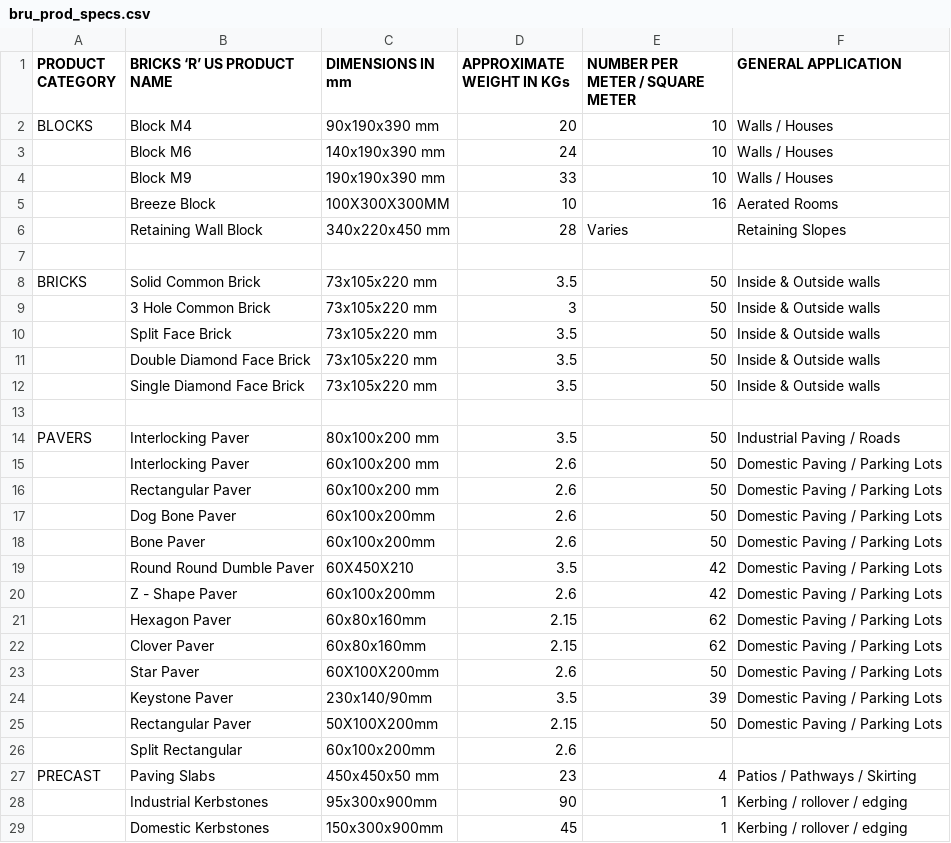
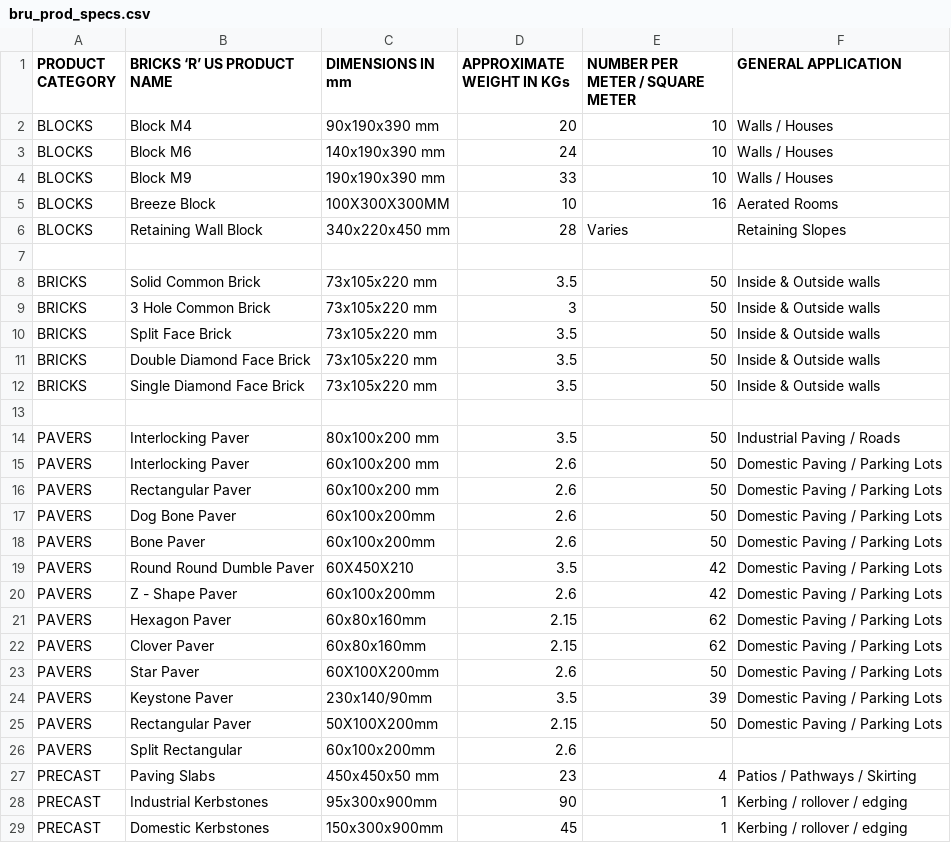
Before and after one commit to Faraii-Mash/bru_soft1, a CSV file: bru_prod_specs.csv, drawn as a sheet; only a part is shown; the diff covers the shown part only.

Commit message:
Updated function for viewing data

```diff
--- a/bru_prod_specs.csv
+++ b/bru_prod_specs.csv
@@ -2,28 +2,28 @@ PRODUCT CATEGORY,BRICKS ‘R’ US PRODUCT NAME,DIMENSIONS IN mm,APPROXIMATE WEI
 BLOCKS,Block M4,90x190x390 mm,20,10,Walls / Houses
-,Block M6,140x190x390 mm,24,10,Walls / Houses
-,Block M9,190x190x390 mm,33,10,Walls / Houses
-,Breeze Block,100X300X300MM,10,16,Aerated Rooms
-,Retaining Wall Block,340x220x450 mm,28,Varies,Retaining Slopes
+BLOCKS,Block M6,140x190x390 mm,24,10,Walls / Houses
+BLOCKS,Block M9,190x190x390 mm,33,10,Walls / Houses
+BLOCKS,Breeze Block,100X300X300MM,10,16,Aerated Rooms
+BLOCKS,Retaining Wall Block,340x220x450 mm,28,Varies,Retaining Slopes
 ,,,,,
 BRICKS,Solid Common Brick,73x105x220 mm,3.5,50,Inside & Outside walls
-,3 Hole Common Brick,73x105x220 mm,3,50,Inside & Outside walls
-,Split Face Brick,73x105x220 mm,3.5,50,Inside & Outside walls
-,Double Diamond Face Brick,73x105x220 mm,3.5,50,Inside & Outside walls
-,Single Diamond Face Brick,73x105x220 mm,3.5,50,Inside & Outside walls
+BRICKS,3 Hole Common Brick,73x105x220 mm,3,50,Inside & Outside walls
+BRICKS,Split Face Brick,73x105x220 mm,3.5,50,Inside & Outside walls
+BRICKS,Double Diamond Face Brick,73x105x220 mm,3.5,50,Inside & Outside walls
+BRICKS,Single Diamond Face Brick,73x105x220 mm,3.5,50,Inside & Outside walls
 ,,,,,
 PAVERS,Interlocking Paver,80x100x200 mm,3.5,50,Industrial Paving / Roads
-,Interlocking Paver,60x100x200 mm,2.6,50,Domestic Paving / Parking Lots
-,Rectangular Paver,60x100x200 mm,2.6,50,Domestic Paving / Parking Lots
-,Dog Bone Paver,60x100x200mm,2.6,50,Domestic Paving / Parking Lots
-,Bone Paver,60x100x200mm,2.6,50,Domestic Paving / Parking Lots
-,Round Round Dumble Paver,60X450X210,3.5,42,Domestic Paving / Parking Lots
-,Z - Shape Paver,60x100x200mm,2.6,42,Domestic Paving / Parking Lots
-,Hexagon Paver,60x80x160mm,2.15,62,Domestic Paving / Parking Lots
-,Clover Paver,60x80x160mm,2.15,62,Domestic Paving / Parking Lots
-,Star Paver,60X100X200mm,2.6,50,Domestic Paving / Parking Lots
-,Keystone Paver,230x140/90mm,3.5,39,Domestic Paving / Parking Lots
-,Rectangular Paver,50X100X200mm,2.15,50,Domestic Paving / Parking Lots
-,Split Rectangular,60x100x200mm,2.6,,
+PAVERS,Interlocking Paver,60x100x200 mm,2.6,50,Domestic Paving / Parking Lots
+PAVERS,Rectangular Paver,60x100x200 mm,2.6,50,Domestic Paving / Parking Lots
+PAVERS,Dog Bone Paver,60x100x200mm,2.6,50,Domestic Paving / Parking Lots
+PAVERS,Bone Paver,60x100x200mm,2.6,50,Domestic Paving / Parking Lots
+PAVERS,Round Round Dumble Paver,60X450X210,3.5,42,Domestic Paving / Parking Lots
+PAVERS,Z - Shape Paver,60x100x200mm,2.6,42,Domestic Paving / Parking Lots
+PAVERS,Hexagon Paver,60x80x160mm,2.15,62,Domestic Paving / Parking Lots
+PAVERS,Clover Paver,60x80x160mm,2.15,62,Domestic Paving / Parking Lots
+PAVERS,Star Paver,60X100X200mm,2.6,50,Domestic Paving / Parking Lots
+PAVERS,Keystone Paver,230x140/90mm,3.5,39,Domestic Paving / Parking Lots
+PAVERS,Rectangular Paver,50X100X200mm,2.15,50,Domestic Paving / Parking Lots
+PAVERS,Split Rectangular,60x100x200mm,2.6,,
 PRECAST,Paving Slabs,450x450x50 mm,23,4,Patios / Pathways / Skirting
-,Industrial Kerbstones,95x300x900mm,90,1,Kerbing / rollover / edging
-,Domestic Kerbstones,150x300x900mm,45,1,Kerbing / rollover / edging
+PRECAST,Industrial Kerbstones,95x300x900mm,90,1,Kerbing / rollover / edging
+PRECAST,Domestic Kerbstones,150x300x900mm,45,1,Kerbing / rollover / edging
```
Also changed, not shown: 8 edited cells elsewhere in this file, 1 other file.
